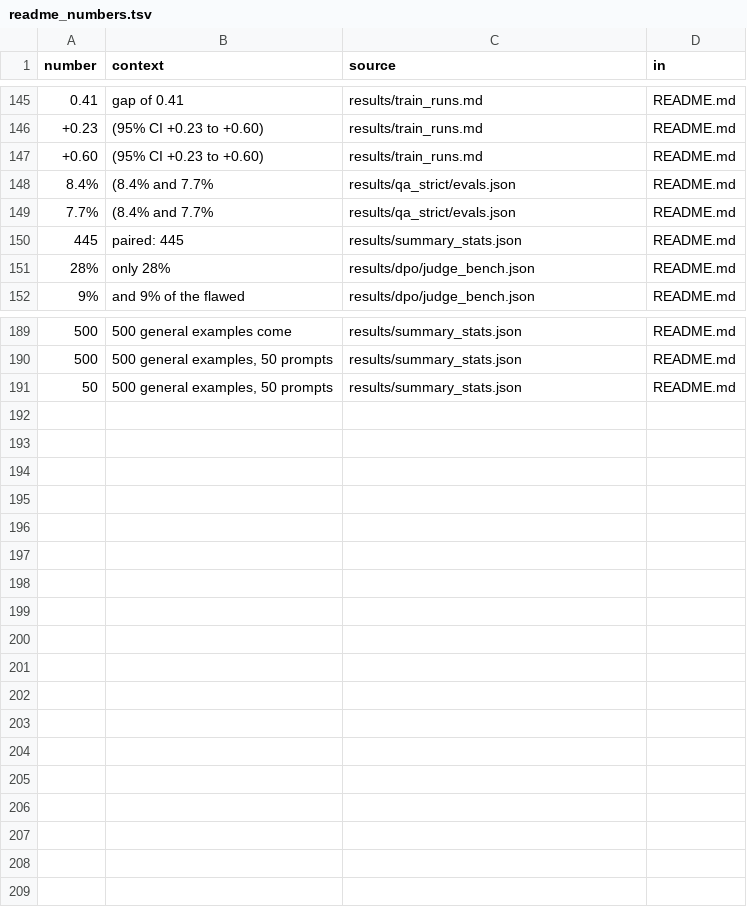
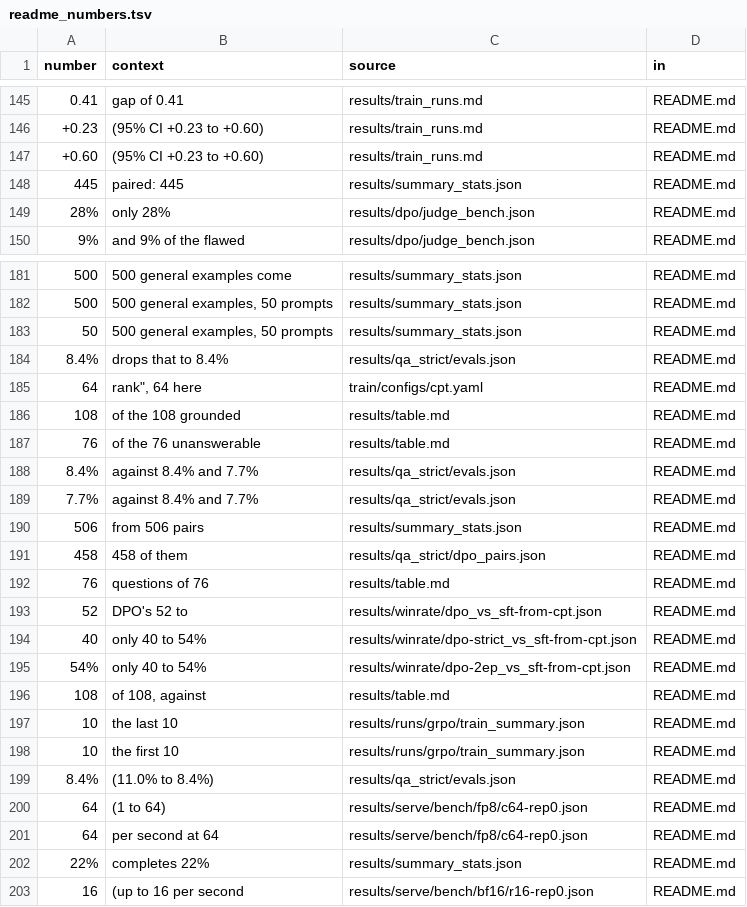
Before and after one commit to franalli/struct-lm, a TSV file: notes/readme_numbers.tsv, drawn as a sheet; only a part is shown, gaps mark what is left out; the diff covers the shown part only.

```diff
--- a/notes/readme_numbers.tsv
+++ b/notes/readme_numbers.tsv
@@ -147,4 +147,2 @@ number	context	source	in
 +0.60	(95% CI +0.23 to +0.60)	results/train_runs.md	README.md
-8.4%	(8.4% and 7.7%	results/qa_strict/evals.json	README.md
-7.7%	(8.4% and 7.7%	results/qa_strict/evals.json	README.md
 445	paired: 445	results/summary_stats.json	README.md
@@ -191 +183,21 @@ number	context	source	in
 50	500 general examples, 50 prompts	results/summary_stats.json	README.md
+8.4%	drops that to 8.4%	results/qa_strict/evals.json	README.md
+64	rank", 64 here	train/configs/cpt.yaml	README.md
+108	of the 108 grounded	results/table.md	README.md
+76	of the 76 unanswerable	results/table.md	README.md
+8.4%	against 8.4% and 7.7%	results/qa_strict/evals.json	README.md
+7.7%	against 8.4% and 7.7%	results/qa_strict/evals.json	README.md
+506	from 506 pairs	results/summary_stats.json	README.md
+458	458 of them	results/qa_strict/dpo_pairs.json	README.md
+76	questions of 76	results/table.md	README.md
+52	DPO's 52 to	results/winrate/dpo_vs_sft-from-cpt.json	README.md
+40	only 40 to 54%	results/winrate/dpo-strict_vs_sft-from-cpt.json	README.md
+54%	only 40 to 54%	results/winrate/dpo-2ep_vs_sft-from-cpt.json	README.md
+108	of 108, against	results/table.md	README.md
+10	the last 10	results/runs/grpo/train_summary.json	README.md
+10	the first 10	results/runs/grpo/train_summary.json	README.md
+8.4%	(11.0% to 8.4%)	results/qa_strict/evals.json	README.md
+64	(1 to 64)	results/serve/bench/fp8/c64-rep0.json	README.md
+64	per second at 64	results/serve/bench/fp8/c64-rep0.json	README.md
+22%	completes 22%	results/summary_stats.json	README.md
+16	(up to 16 per second	results/serve/bench/bf16/r16-rep0.json	README.md
```
Also changed, not shown: 6 removed rows elsewhere in this file, 3 other files.
